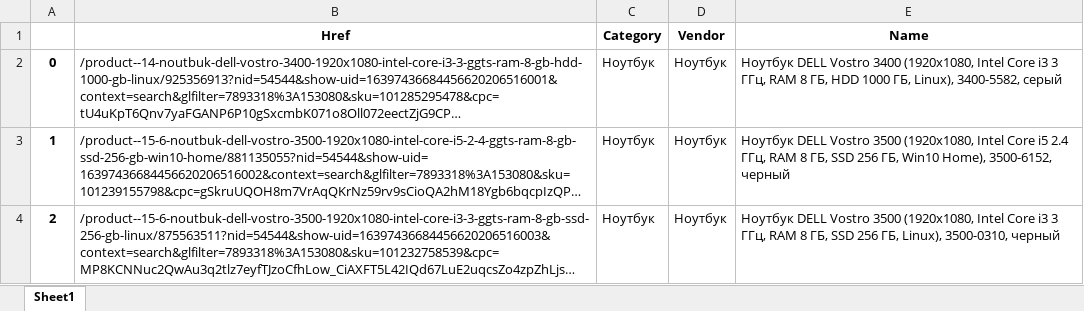
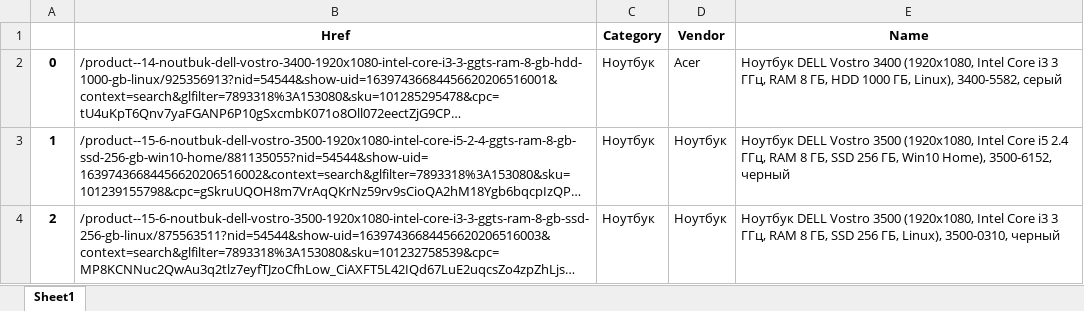
Before and after one commit to shulya403/Ya-parse, an Excel workbook: Price_link_list/Cсылки Ноутбук Dec-21----17--15-21.xlsx, sheet Sheet1, drawn as a sheet; only a part is shown; long unchanged cells end in …; values as stored, in another font and other column widths than the file's, no borders; the diff names each change by its address in the sheet, - before the commit and + after, or states it on an @@ line.

```diff
--- a/Price_link_list/Cсылки Ноутбук Dec-21----17--15-21.xlsx (sheet Sheet1)
+++ b/Price_link_list/Cсылки Ноутбук Dec-21----17--15-21.xlsx (sheet Sheet1)
-D2 (Vendor): Ноутбук
+D2 (Vendor): Acer
```
Also changed, not shown: TTX_files/Монитор--характеристики.xlsx, 6 other files.
